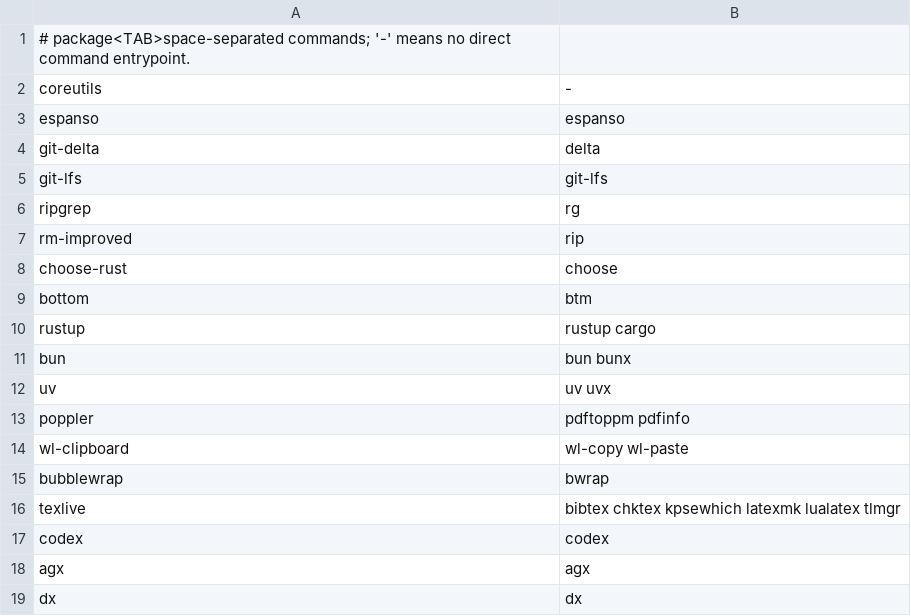
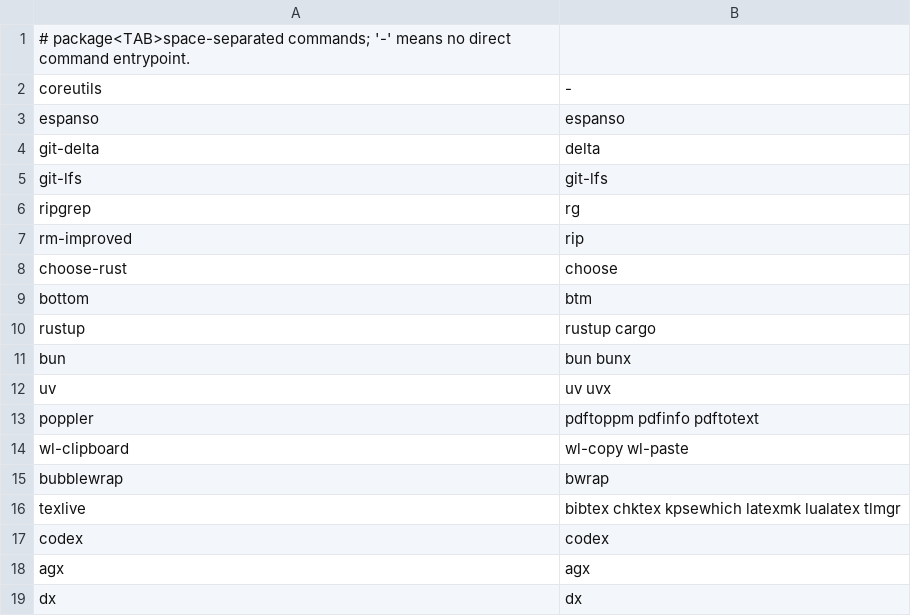
Before and after one commit to fuyutarow/dotfiles, a TSV file: tools/tool-tiers/src/tool-commands.tsv, drawn as a sheet.

Commit message:
lint: resolve the last four knip findings so the exception list is empty

```diff
--- a/tools/tool-tiers/src/tool-commands.tsv
+++ b/tools/tool-tiers/src/tool-commands.tsv
@@ -12,3 +12,3 @@ bun	bun bunx
 uv	uv uvx
-poppler	pdftoppm pdfinfo
+poppler	pdftoppm pdfinfo pdftotext
 wl-clipboard	wl-copy wl-paste
```
Also changed, not shown: 8 other files.
